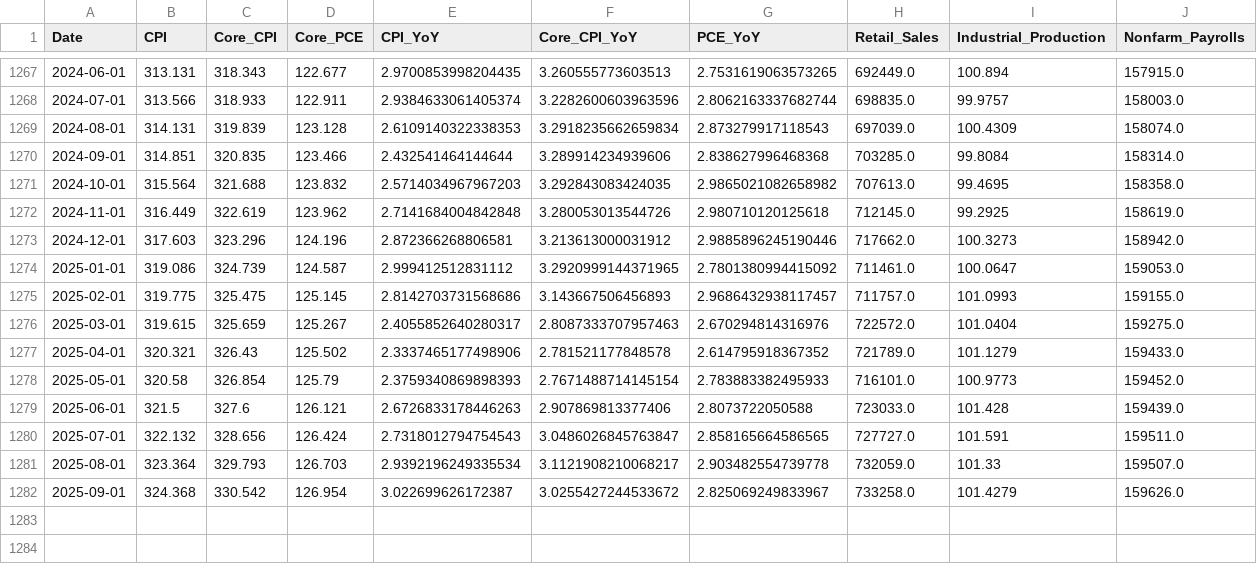
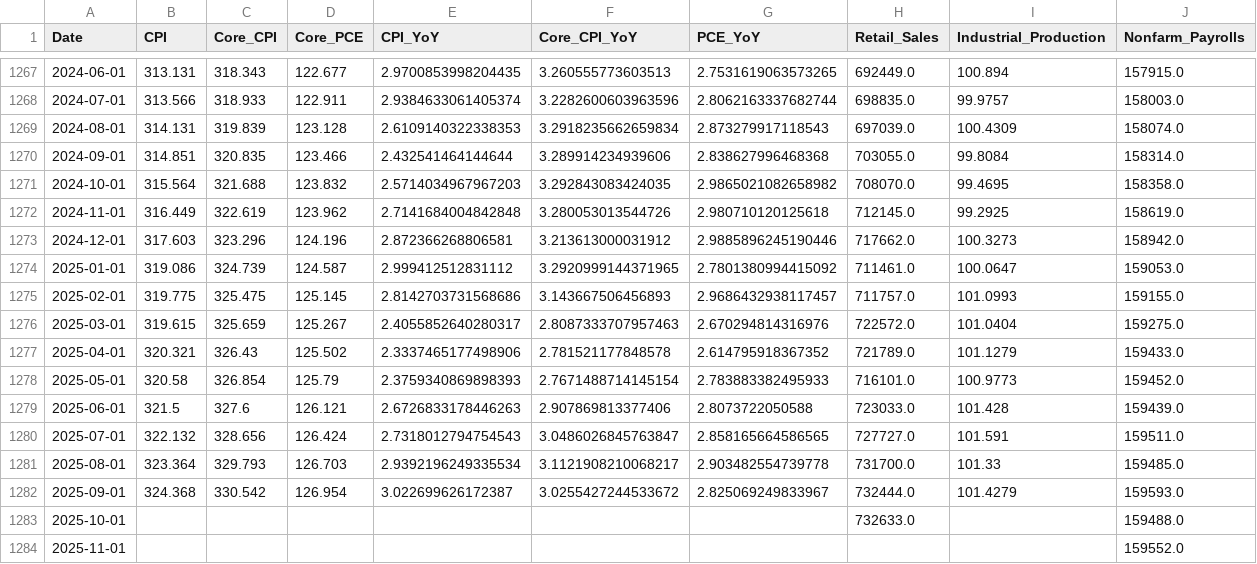
Before and after one commit to maxesser1776/mcf-dashboard, a CSV file: data/processed/macro_core.csv, drawn as a sheet; only a part is shown, gaps mark what is left out.

```diff
--- a/data/processed/macro_core.csv
+++ b/data/processed/macro_core.csv
@@ -1269,4 +1269,4 @@ Date,CPI,Core_CPI,Core_PCE,CPI_YoY,Core_CPI_YoY,PCE_YoY,Retail_Sales,Industrial_
 2024-08-01,314.131,319.839,123.128,2.6109140322338353,3.2918235662659834,2.873279917118543,697039.0,100.4309,158074.0
-2024-09-01,314.851,320.835,123.466,2.432541464144644,3.289914234939606,2.838627996468368,703285.0,99.8084,158314.0
-2024-10-01,315.564,321.688,123.832,2.5714034967967203,3.292843083424035,2.9865021082658982,707613.0,99.4695,158358.0
+2024-09-01,314.851,320.835,123.466,2.432541464144644,3.289914234939606,2.838627996468368,703055.0,99.8084,158314.0
+2024-10-01,315.564,321.688,123.832,2.5714034967967203,3.292843083424035,2.9865021082658982,708070.0,99.4695,158358.0
 2024-11-01,316.449,322.619,123.962,2.7141684004842848,3.280053013544726,2.980710120125618,712145.0,99.2925,158619.0
@@ -1280,3 +1280,5 @@ Date,CPI,Core_CPI,Core_PCE,CPI_YoY,Core_CPI_YoY,PCE_YoY,Retail_Sales,Industrial_
 2025-07-01,322.132,328.656,126.424,2.7318012794754543,3.0486026845763847,2.858165664586565,727727.0,101.591,159511.0
-2025-08-01,323.364,329.793,126.703,2.9392196249335534,3.1121908210068217,2.903482554739778,732059.0,101.33,159507.0
-2025-09-01,324.368,330.542,126.954,3.022699626172387,3.0255427244533672,2.825069249833967,733258.0,101.4279,159626.0
+2025-08-01,323.364,329.793,126.703,2.9392196249335534,3.1121908210068217,2.903482554739778,731700.0,101.33,159485.0
+2025-09-01,324.368,330.542,126.954,3.022699626172387,3.0255427244533672,2.825069249833967,732444.0,101.4279,159593.0
+2025-10-01,,,,,,,732633.0,,159488.0
+2025-11-01,,,,,,,,,159552.0
```
Also changed, not shown: data/processed/fed_liquidity.csv, data/processed/funding_stress.csv, 4 other files.
